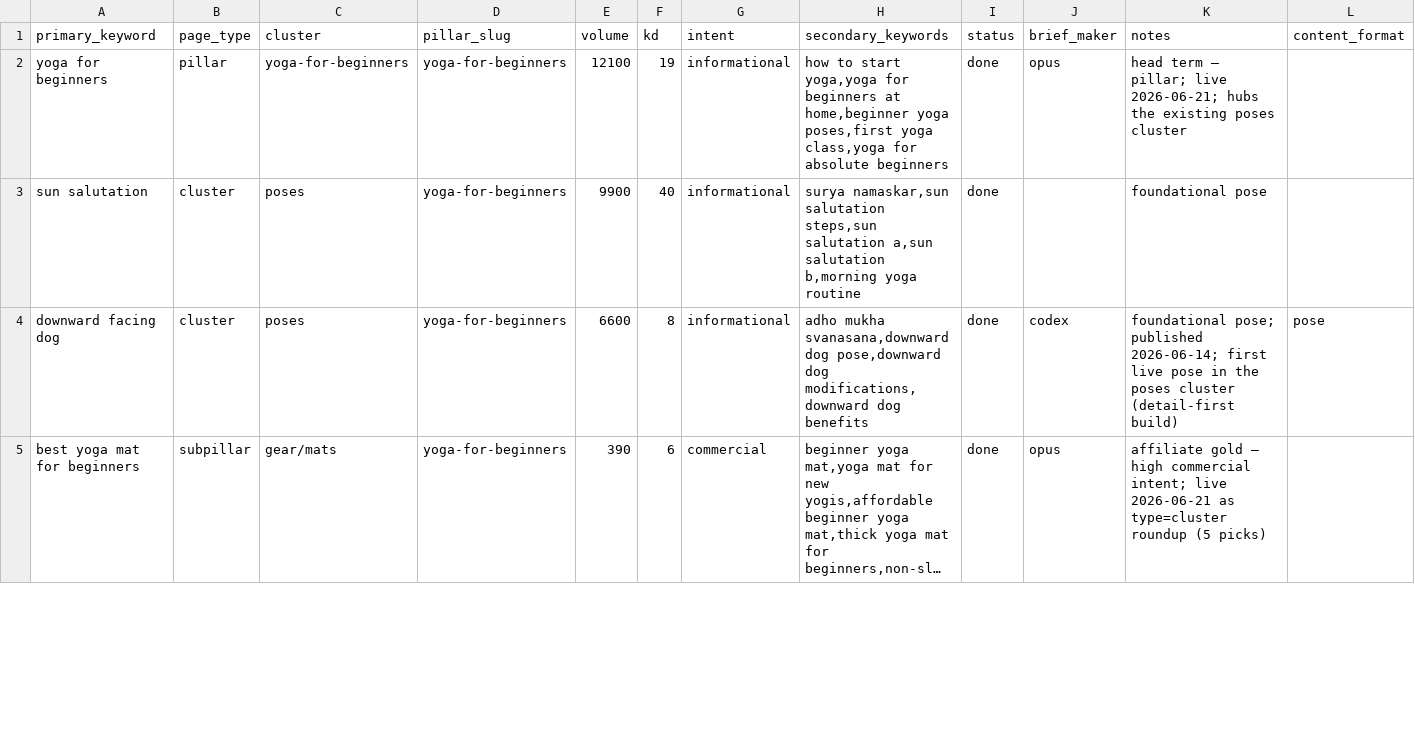
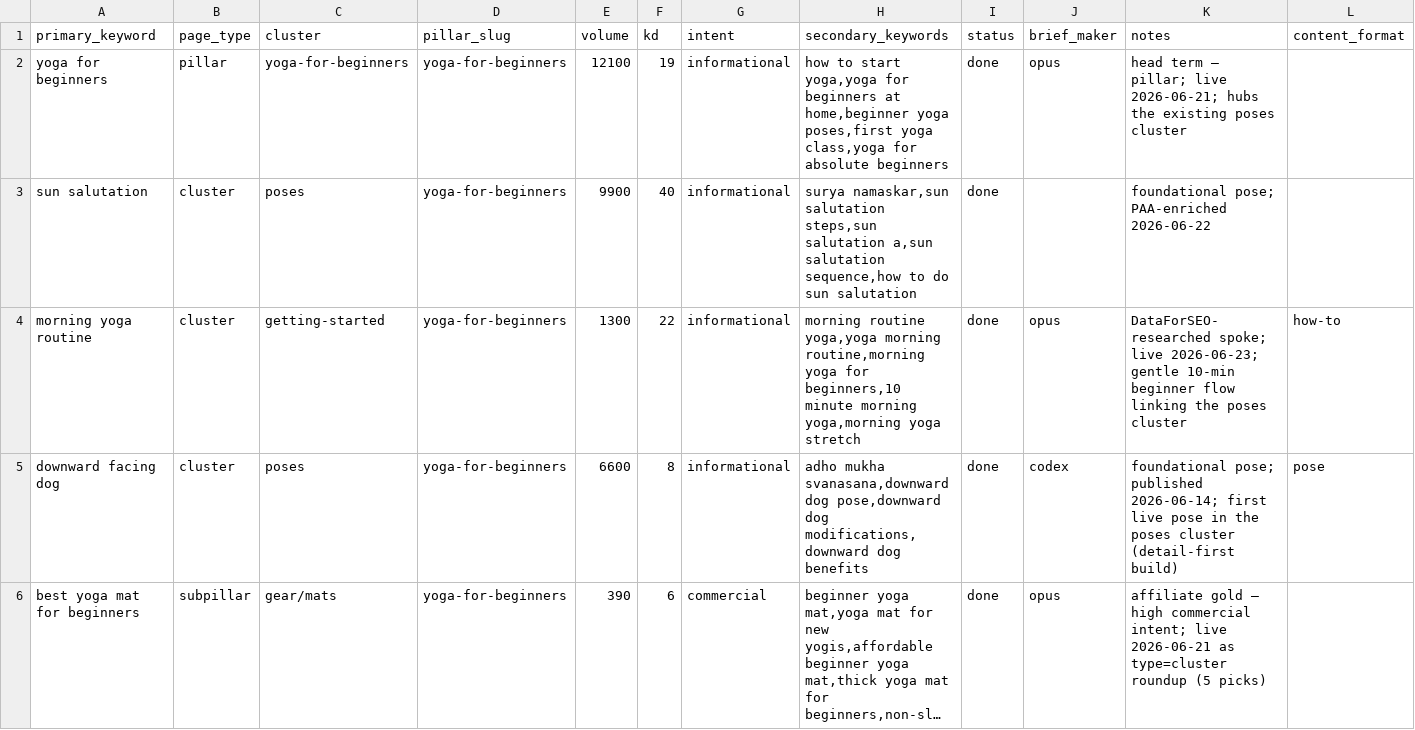
Before and after one commit to MarvinNL046/theyogasensei, a CSV file: keywords.csv, drawn as a sheet; only a part is shown; long unchanged cells end in …; the diff covers the shown part only.

```diff
--- a/keywords.csv
+++ b/keywords.csv
@@ -2,3 +2,4 @@ primary_keyword,page_type,cluster,pillar_slug,volume,kd,intent,secondary_keyword
 yoga for beginners,pillar,yoga-for-beginners,yoga-for-beginners,12100,19,informational,"how to start yoga,yoga for beginners at home,beginner yoga poses,first yoga class,yoga for absolute beginners",done,opus,head term — pillar; live 2026-06-21; hubs the existing poses cluster,
-sun salutation,cluster,poses,yoga-for-beginners,9900,40,informational,"surya namaskar,sun salutation steps,sun salutation a,sun salutation b,morning yoga routine",done,,foundational pose,
+sun salutation,cluster,poses,yoga-for-beginners,9900,40,informational,"surya namaskar,sun salutation steps,sun salutation a,sun salutation sequence,how to do sun salutation",done,,foundational pose; PAA-enriched 2026-06-22,
+morning yoga routine,cluster,getting-started,yoga-for-beginners,1300,22,informational,"morning routine yoga,yoga morning routine,morning yoga for beginners,10 minute morning yoga,morning yoga stretch",done,opus,DataForSEO-researched spoke; live 2026-06-23; gentle 10-min beginner flow linking the poses cluster,how-to
 downward facing dog,cluster,poses,yoga-for-beginners,6600,8,informational,"adho mukha svanasana,downward dog pose,downward dog modifications,downward dog benefits",done,codex,foundational pose; published 2026-06-14; first live pose in the poses cluster (detail-first build),pose
```
Also changed, not shown: 9 removed rows and 6 edited cells elsewhere in this file.
